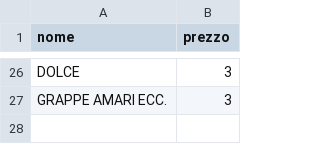
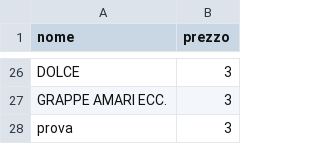
Before and after one commit to emiliomaj60-lang/alpini-preordini, a CSV file: menu_alpini.csv, drawn as a sheet; only a part is shown, gaps mark what is left out.

Commit message:
Update menu_alpini.csv

```diff
--- a/menu_alpini.csv
+++ b/menu_alpini.csv
@@ -27 +27,2 @@ DOLCE,3
 GRAPPE  AMARI ECC.,3
+prova,3
```
